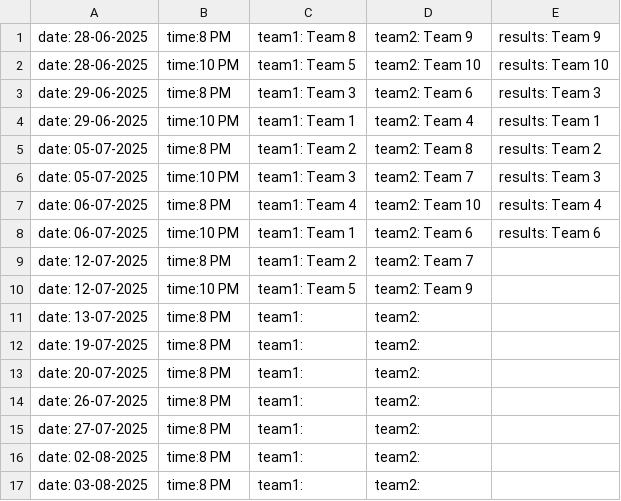
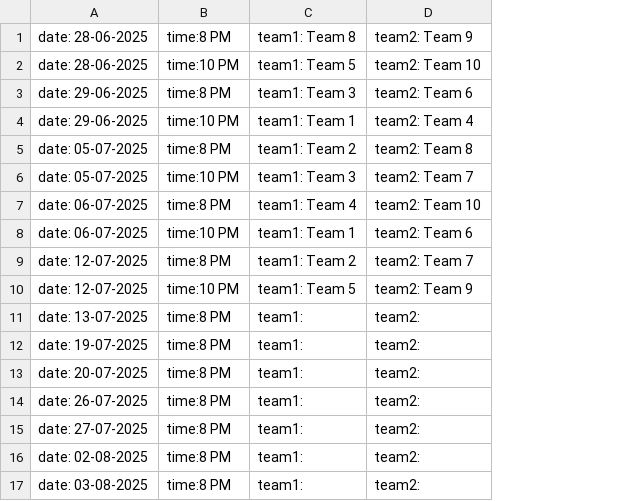
Before and after one commit to nzlrattourney/rattourney, a CSV file: Schedule.csv, drawn as a sheet; the diff names each change by its address in the sheet, - before the commit and + after, or states it on an @@ line.

Commit message:
Update Schedule.csv

```diff
--- a/Schedule.csv
+++ b/Schedule.csv
-column E, rows 1-8: results: Team 9 | results: Team 10 | results: Team 3 | results: Team 1 | results: Team 2 | results: Team 3 | results: Team 4 | results: Team 6
```
